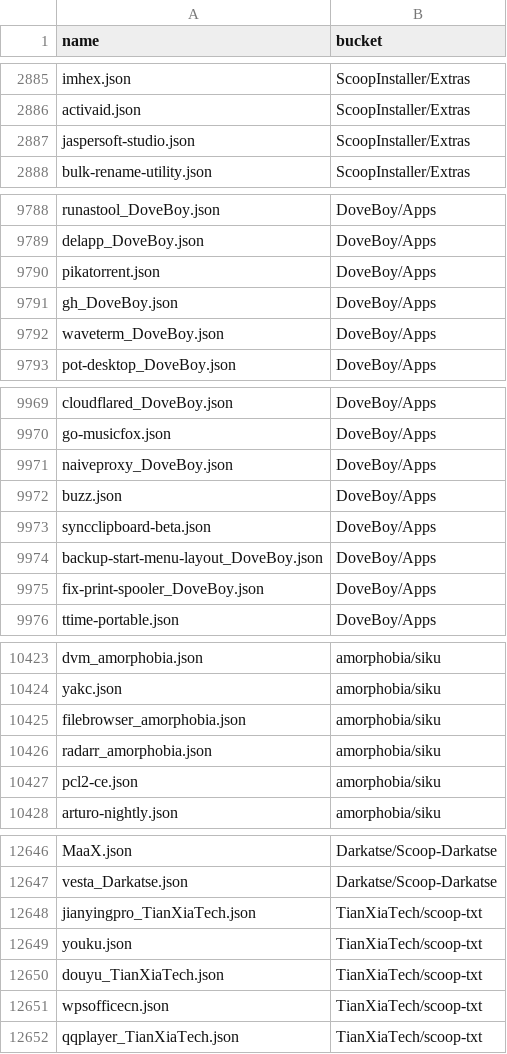
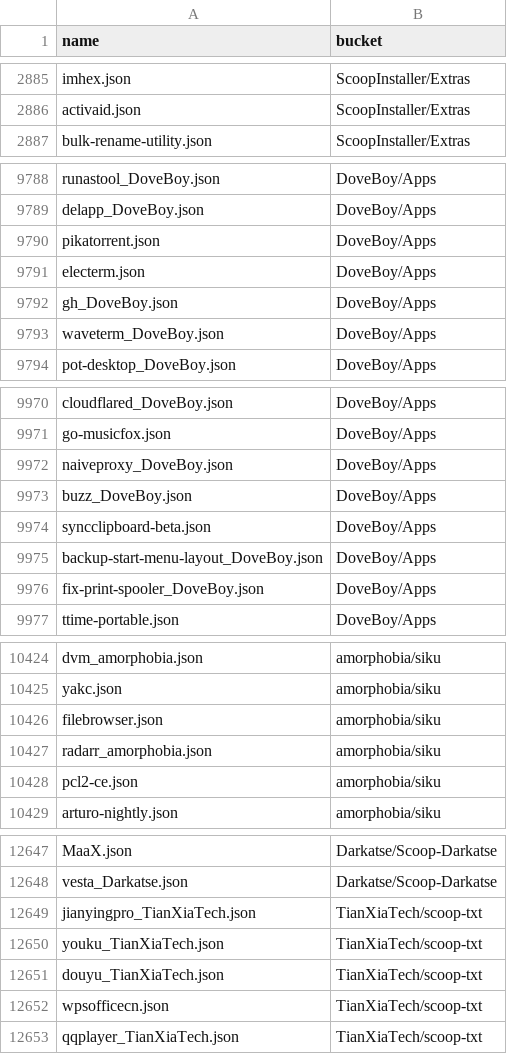
Before and after one commit to XiHanQWQ/scoop-apps, a CSV file: app-contributor-list.csv, drawn as a sheet; only a part is shown, gaps mark what is left out; addresses are those after the commit; the diff names each change by its address in the sheet, - before the commit and + after, or states it on an @@ line.

```diff
--- a/app-contributor-list.csv
+++ b/app-contributor-list.csv
@@ row 2887 moved to row 3354: jaspersoft-studio.json @@
+row 9791: electerm.json | DoveBoy/Apps
-A9973 (name): buzz.json
+A9973 (name): buzz_DoveBoy.json
-A10426 (name): filebrowser_amorphobia.json
+A10426 (name): filebrowser.json
-A12650 (name): youku.json
+A12650 (name): youku_TianXiaTech.json
```
Also changed, not shown: 53 other files.
